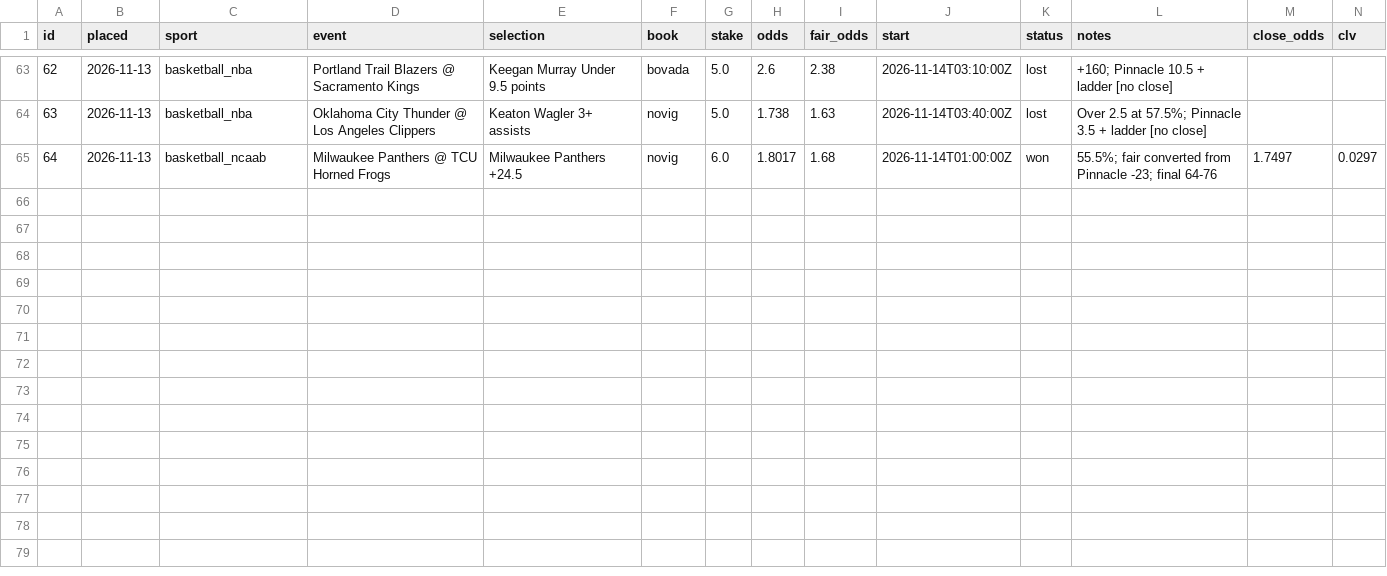
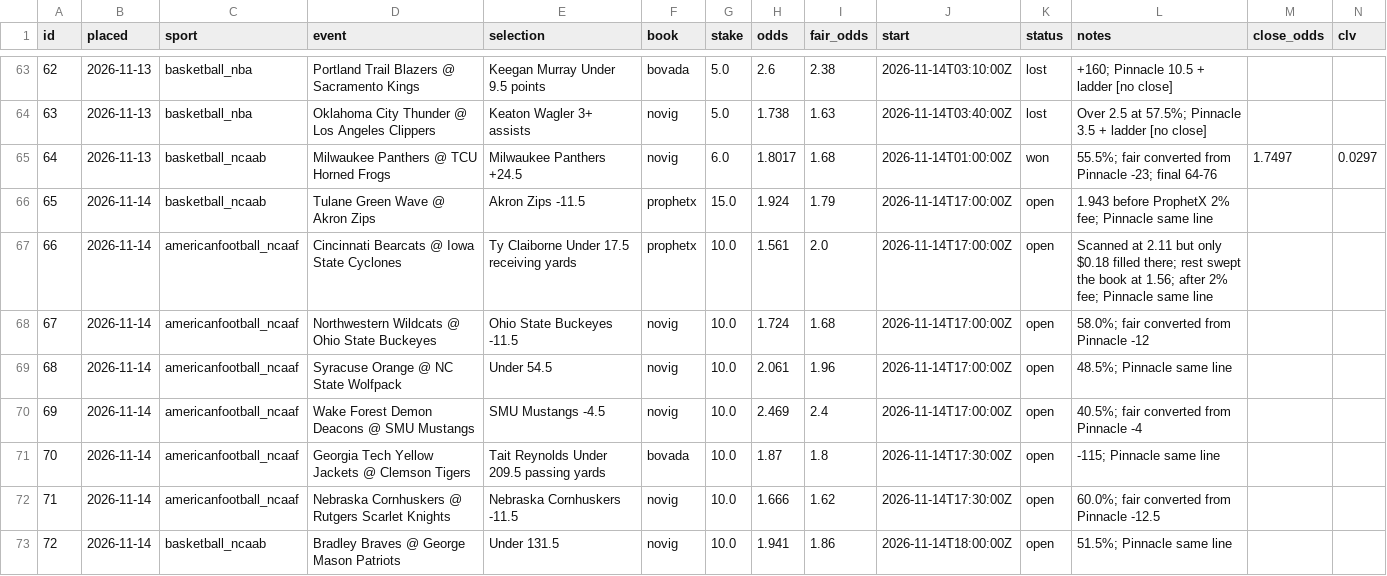
Before and after one commit to thomasreek/Bets, a CSV file: bet_log.csv, drawn as a sheet; only a part is shown, gaps mark what is left out; the diff names each change by its address in the sheet, - before the commit and + after, or states it on an @@ line.

```diff
--- a/bet_log.csv
+++ b/bet_log.csv
+row 66: 65 | 2026-11-14 | basketball_ncaab | Tulane Green Wave @ Akron Zips | Akron Zips -11.5 | prophetx | 15.0 | 1.924 | 1.79 | 2026-11-14T17:00:00Z | open | 1.943 before ProphetX 2% fee; Pinnacle same line
+row 67: 66 | 2026-11-14 | americanfootball_ncaaf | Cincinnati Bearcats @ Iowa State Cyclones | Ty Claiborne Under 17.5 receiving yards | prophetx | 10.0 | 1.561 | 2.0 | 2026-11-14T17:00:00Z | open | Scanned at 2.11 but only $0.18 filled there; rest swept the book at 1.56; after 2% fee; Pinnacle same line
+row 68: 67 | 2026-11-14 | americanfootball_ncaaf | Northwestern Wildcats @ Ohio State Buckeyes | Ohio State Buckeyes -11.5 | novig | 10.0 | 1.724 | 1.68 | 2026-11-14T17:00:00Z | open | 58.0%; fair converted from Pinnacle -12
+row 69: 68 | 2026-11-14 | americanfootball_ncaaf | Syracuse Orange @ NC State Wolfpack | Under 54.5 | novig | 10.0 | 2.061 | 1.96 | 2026-11-14T17:00:00Z | open | 48.5%; Pinnacle same line
+row 70: 69 | 2026-11-14 | americanfootball_ncaaf | Wake Forest Demon Deacons @ SMU Mustangs | SMU Mustangs -4.5 | novig | 10.0 | 2.469 | 2.4 | 2026-11-14T17:00:00Z | open | 40.5%; fair converted from Pinnacle -4
+row 71: 70 | 2026-11-14 | americanfootball_ncaaf | Georgia Tech Yellow Jackets @ Clemson Tigers | Tait Reynolds Under 209.5 passing yards | bovada | 10.0 | 1.87 | 1.8 | 2026-11-14T17:30:00Z | open | -115; Pinnacle same line
+row 72: 71 | 2026-11-14 | americanfootball_ncaaf | Nebraska Cornhuskers @ Rutgers Scarlet Knights | Nebraska Cornhuskers -11.5 | novig | 10.0 | 1.666 | 1.62 | 2026-11-14T17:30:00Z | open | 60.0%; fair converted from Pinnacle -12.5
+row 73: 72 | 2026-11-14 | basketball_ncaab | Bradley Braves @ George Mason Patriots | Under 131.5 | novig | 10.0 | 1.941 | 1.86 | 2026-11-14T18:00:00Z | open | 51.5%; Pinnacle same line
```
Also changed, not shown: 1 other file.
